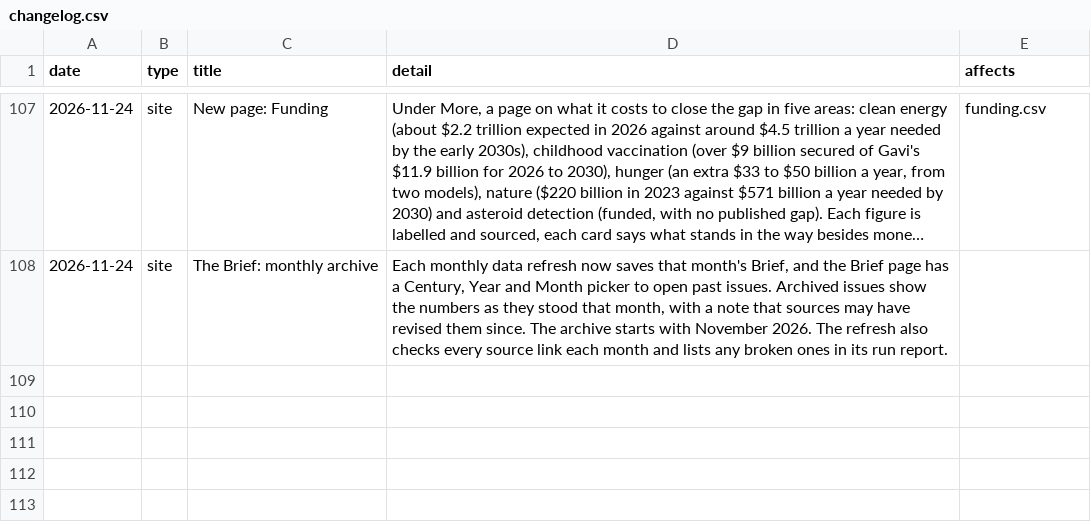
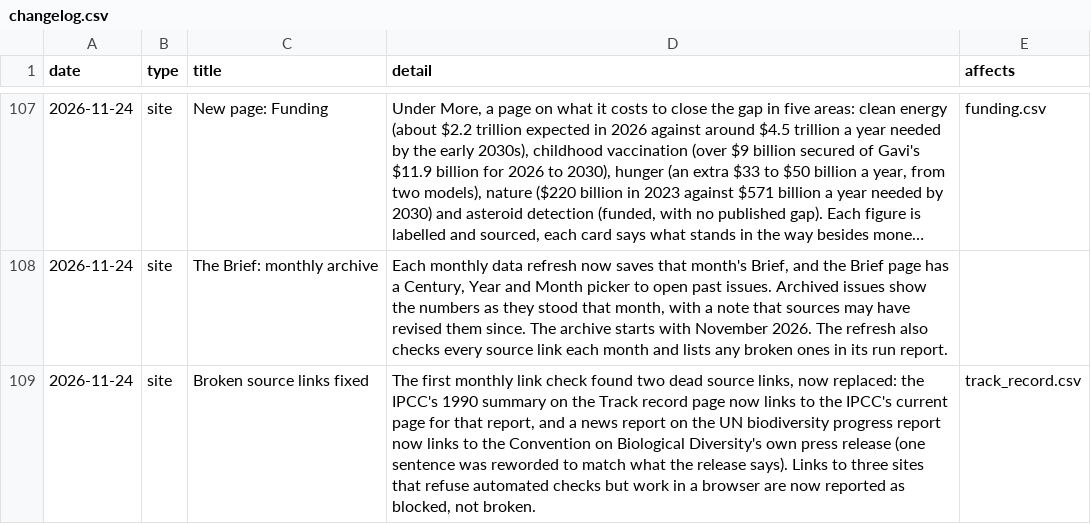
Before and after one commit to jdsouza1/EarthOs, a CSV file: data/changelog.csv, drawn as a sheet; only a part is shown, gaps mark what is left out; long unchanged cells end in ….

```diff
--- a/data/changelog.csv
+++ b/data/changelog.csv
@@ -108 +108,2 @@ date,type,title,detail,affects
 2026-11-24,site,The Brief: monthly archive,"Each monthly data refresh now saves that month's Brief, and the Brief page has a Century, Year and Month picker to open past issues. Archived issues show the numbers as they stood that month, with a note that sources may have revised them since. The archive starts with November 2026. The refresh also checks every source link each month and lists any broken ones in its run report.",
+2026-11-24,site,Broken source links fixed,"The first monthly link check found two dead source links, now replaced: the IPCC's 1990 summary on the Track record page now links to the IPCC's current page for that report, and a news report on the UN biodiversity progress report now links to the Convention on Biological Diversity's own press release (one sentence was reworded to match what the release says). Links to three sites that refuse automated checks but work in a browser are now reported as blocked, not broken.",track_record.csv
```
Also changed, not shown: data/policy_steps.csv, data/track_record.csv, 2 other files.
